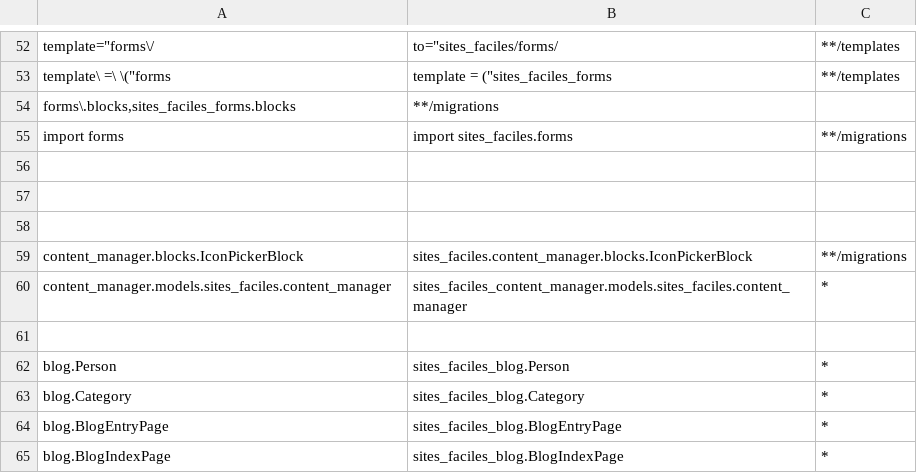
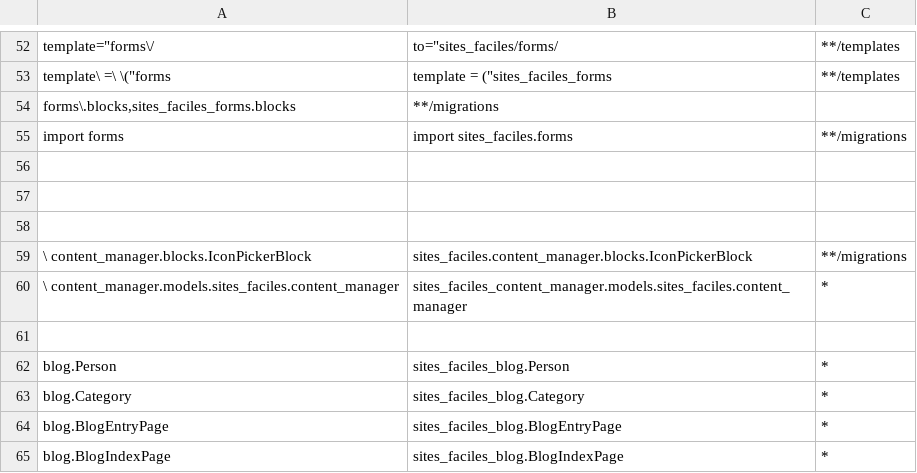
Before and after one commit to fabienheureux/sites-faciles, a CSV file: search-and-replace.csv, drawn as a sheet; only a part is shown, gaps mark what is left out.

```diff
--- a/search-and-replace.csv
+++ b/search-and-replace.csv
@@ -58,4 +58,4 @@ import forms,import sites_faciles.forms,**/migrations
 
-content_manager.blocks.IconPickerBlock,sites_faciles.content_manager.blocks.IconPickerBlock,**/migrations
-content_manager.models.sites_faciles.content_manager,sites_faciles_content_manager.models.sites_faciles.content_manager,*
+\ content_manager.blocks.IconPickerBlock, sites_faciles.content_manager.blocks.IconPickerBlock,**/migrations
+\ content_manager.models.sites_faciles.content_manager, sites_faciles_content_manager.models.sites_faciles.content_manager,*
 
```
Also changed, not shown: 35 other files.
